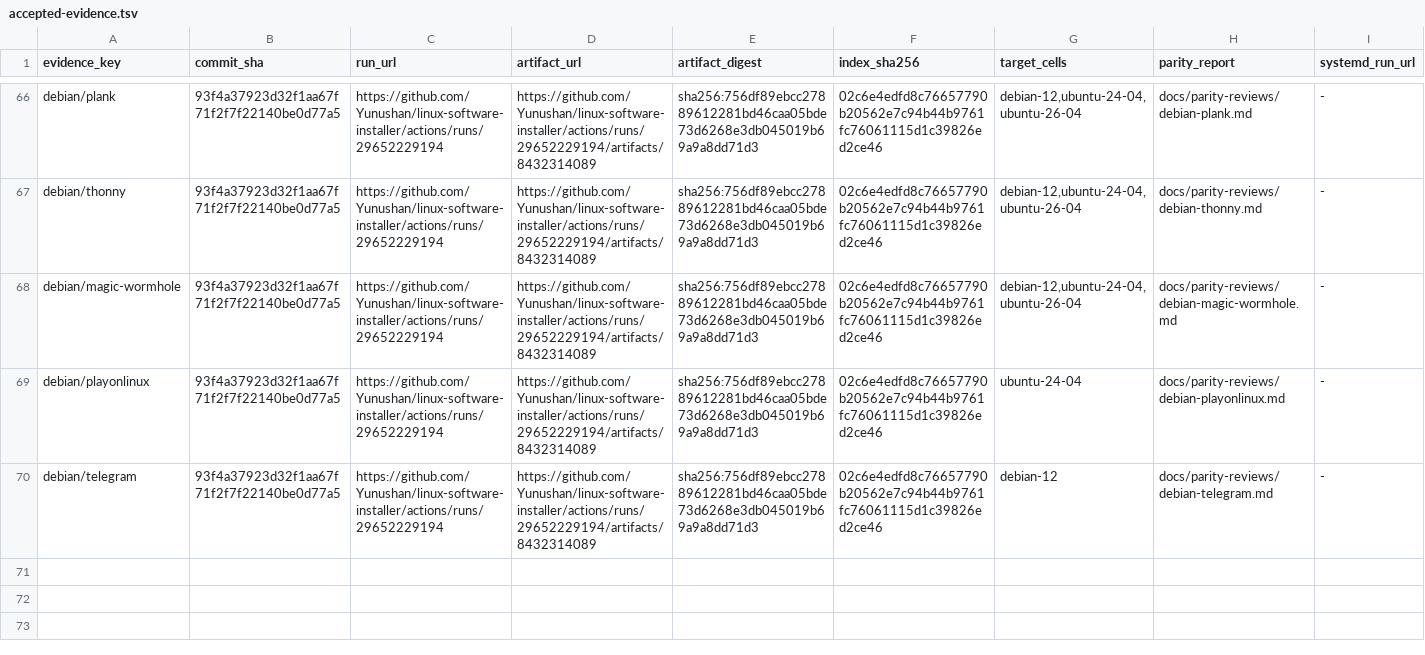
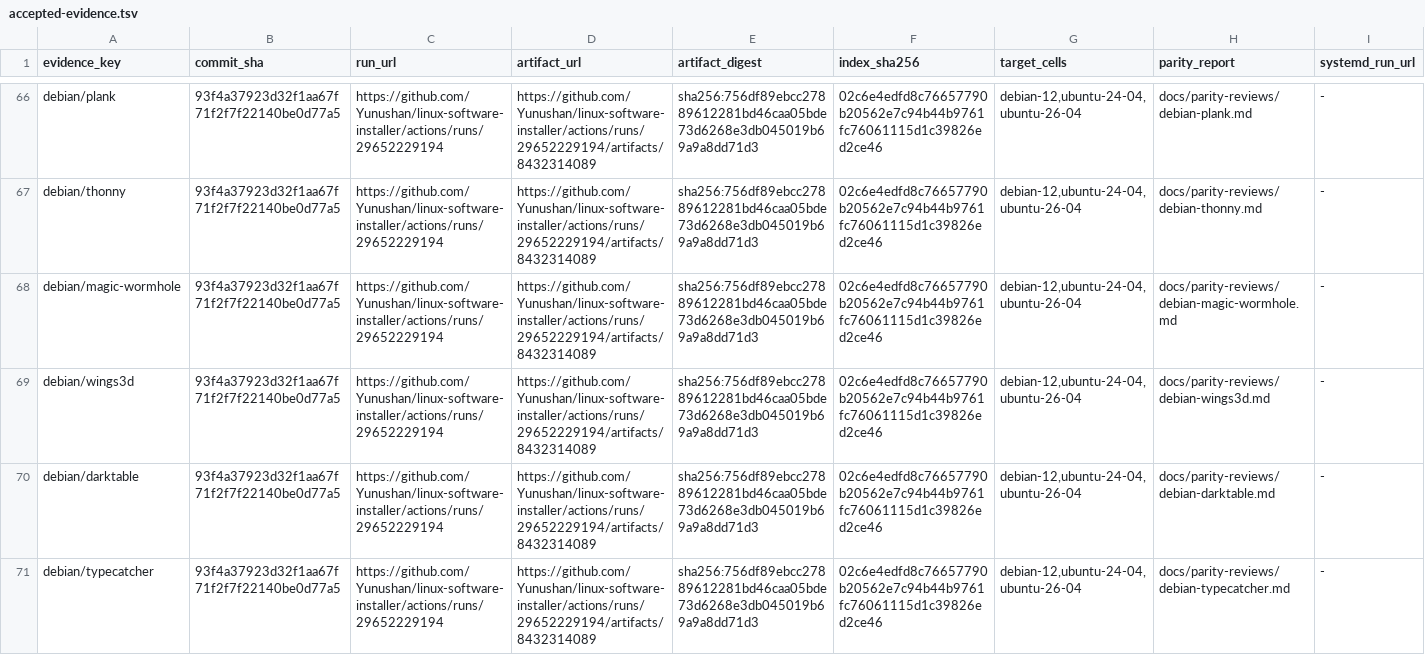
Before and after one commit to Yunushan/linux-software-installer, a TSV file: docs/accepted-evidence.tsv, drawn as a sheet; only a part is shown, gaps mark what is left out; the shorter side is filled out with more unchanged rows; rows hold the shown columns only; the diff covers the shown part only; the diff names each change by its address in the sheet, - before the commit and + after, or states it on an @@ line.

```diff
--- a/docs/accepted-evidence.tsv
+++ b/docs/accepted-evidence.tsv
+row 69: debian/wings3d | 93f4a37923d32f1aa67f71f2f7f22140be0d77a5 | https://github.com/Yunushan/linux-software-installer/actions/runs/29652229194 | https://github.com/Yunushan/linux-software-installer/actions/runs/29652229194/artifacts/8432314089 | sha256:756df89ebcc27889612281bd46caa05bde73d6268e3db045019b69a9a8dd71d3 | 02c6e4edfd8c76657790b20562e7c94b44b9761fc76061115d1c39826ed2ce46 | debian-12,ubuntu-24-04,ubuntu-26-04 | docs/parity-reviews/debian-wings3d.md | -
+row 70: debian/darktable | 93f4a37923d32f1aa67f71f2f7f22140be0d77a5 | https://github.com/Yunushan/linux-software-installer/actions/runs/29652229194 | https://github.com/Yunushan/linux-software-installer/actions/runs/29652229194/artifacts/8432314089 | sha256:756df89ebcc27889612281bd46caa05bde73d6268e3db045019b69a9a8dd71d3 | 02c6e4edfd8c76657790b20562e7c94b44b9761fc76061115d1c39826ed2ce46 | debian-12,ubuntu-24-04,ubuntu-26-04 | docs/parity-reviews/debian-darktable.md | -
+row 71: debian/typecatcher | 93f4a37923d32f1aa67f71f2f7f22140be0d77a5 | https://github.com/Yunushan/linux-software-installer/actions/runs/29652229194 | https://github.com/Yunushan/linux-software-installer/actions/runs/29652229194/artifacts/8432314089 | sha256:756df89ebcc27889612281bd46caa05bde73d6268e3db045019b69a9a8dd71d3 | 02c6e4edfd8c76657790b20562e7c94b44b9761fc76061115d1c39826ed2ce46 | debian-12,ubuntu-24-04,ubuntu-26-04 | docs/parity-reviews/debian-typecatcher.md | -
```
Also changed, not shown: 2 added rows elsewhere in this file, docs/legacy-inventory.tsv, docs/legacy-promotion-readiness.tsv, 14 other files.
